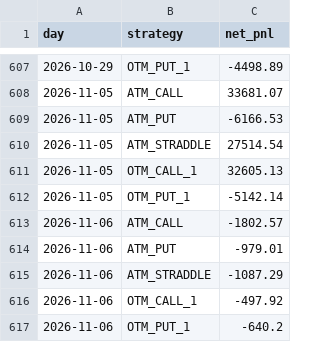
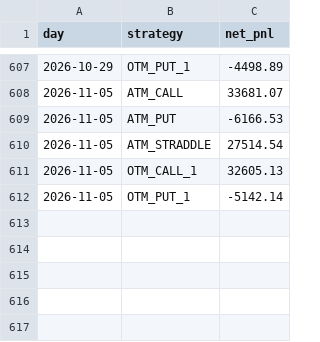
Before and after one commit to Harshithpatali/sensex-weekly-options-backtester, a CSV file: outputs/daily_strategy_pnl.csv, drawn as a sheet; only a part is shown, gaps mark what is left out; the diff names each change by its address in the sheet, - before the commit and + after, or states it on an @@ line.

```diff
--- a/outputs/daily_strategy_pnl.csv
+++ b/outputs/daily_strategy_pnl.csv
-row 613: 2026-11-06 | ATM_CALL | -1802.57
-row 614: 2026-11-06 | ATM_PUT | -979.01
-row 615: 2026-11-06 | ATM_STRADDLE | -1087.29
-row 616: 2026-11-06 | OTM_CALL_1 | -497.92
-row 617: 2026-11-06 | OTM_PUT_1 | -640.2
```
Also changed, not shown: outputs/daily_strategy_leaderboard.csv, outputs/entry_signal_selector_monthly.csv, 20 other files.
